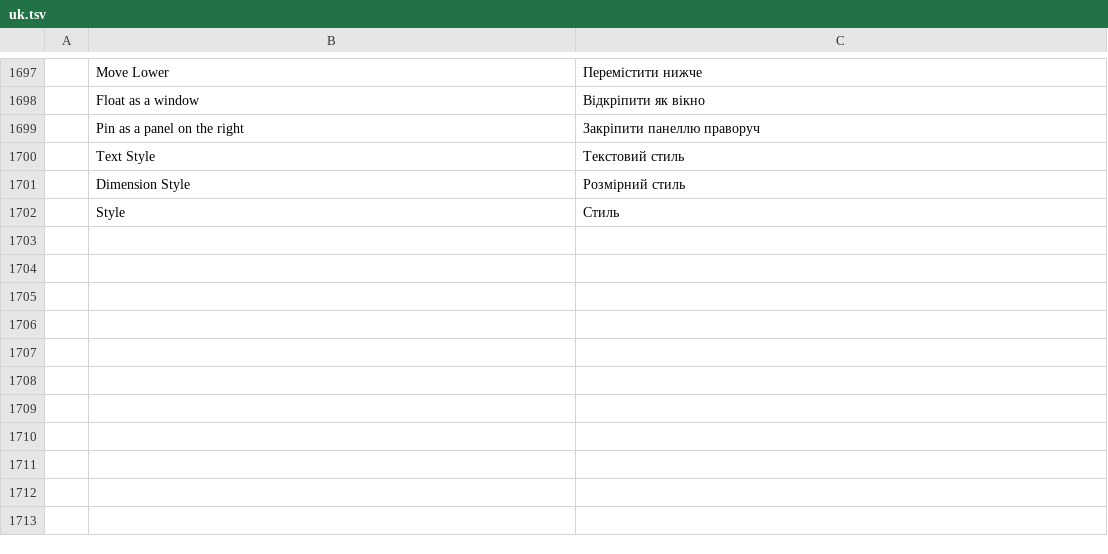
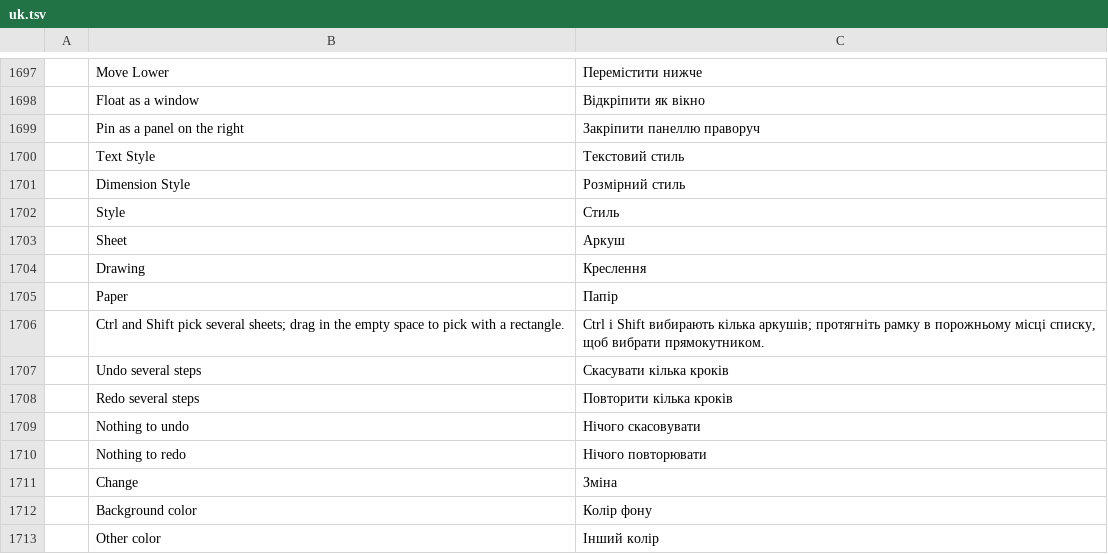
Before and after one commit to JareckiJ/cadcraft, a TSV file: crates/ui-egui/src/i18n/uk.tsv, drawn as a sheet; only a part is shown, gaps mark what is left out.

```diff
--- a/crates/ui-egui/src/i18n/uk.tsv
+++ b/crates/ui-egui/src/i18n/uk.tsv
@@ -1702 +1702,12 @@
 	Style	Стиль
+	Sheet	Аркуш
+	Drawing	Креслення
+	Paper	Папір
+	Ctrl and Shift pick several sheets; drag in the empty space to pick with a rectangle.	Ctrl і Shift вибирають кілька аркушів; протягніть рамку в порожньому місці списку, щоб вибрати прямокутником.
+	Undo several steps	Скасувати кілька кроків
+	Redo several steps	Повторити кілька кроків
+	Nothing to undo	Нічого скасовувати
+	Nothing to redo	Нічого повторювати
+	Change	Зміна
+	Background color	Колір фону
+	Other color	Інший колір
```
Also changed, not shown: crates/ui-egui/src/i18n/ru.tsv, 20 other files.
